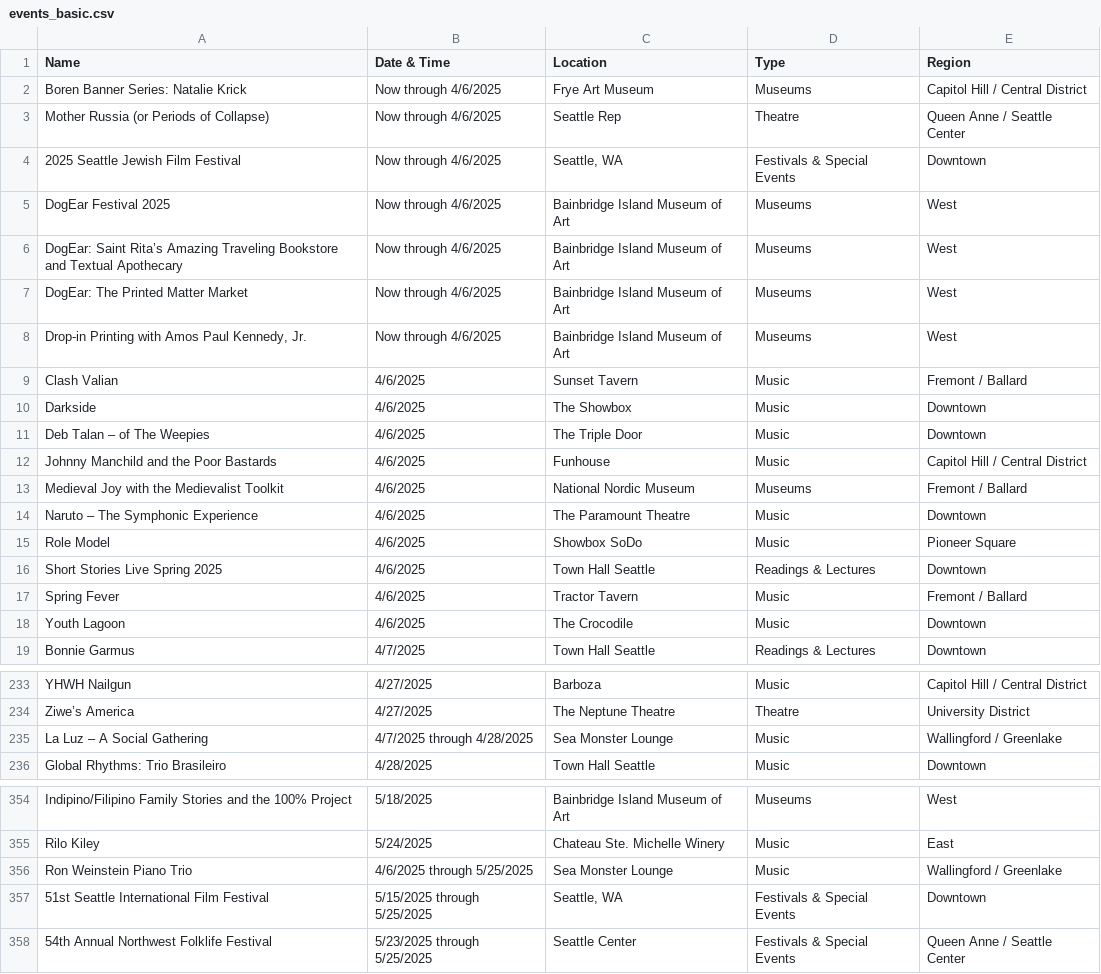
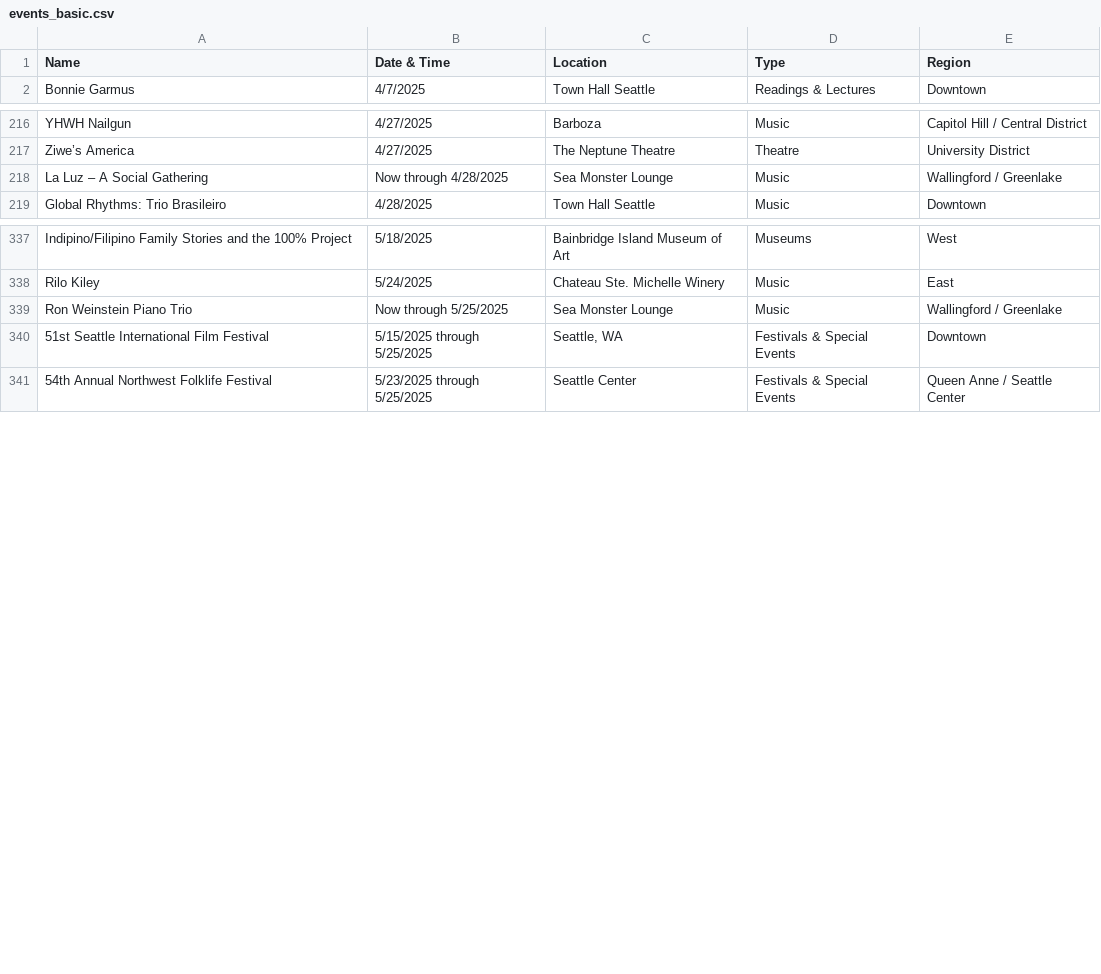
Before and after one commit to yeyfreya/TECHIN510_Lab4, a CSV file: events_basic.csv, drawn as a sheet; only a part is shown, gaps mark what is left out; the diff covers the shown part only.

```diff
--- a/events_basic.csv
+++ b/events_basic.csv
@@ -1,19 +1,2 @@
 Name,Date & Time,Location,Type,Region
-Boren Banner Series: Natalie Krick,Now through 4/6/2025,Frye Art Museum,Museums,Capitol Hill / Central District
-Mother Russia (or Periods of Collapse),Now through 4/6/2025,Seattle Rep,Theatre,Queen Anne / Seattle Center
-2025 Seattle Jewish Film Festival,Now through 4/6/2025,"Seattle, WA",Festivals & Special Events,Downtown
-DogEar Festival 2025,Now through 4/6/2025,Bainbridge Island Museum of Art,Museums,West
-DogEar: Saint Rita’s Amazing Traveling Bookstore and Textual Apothecary,Now through 4/6/2025,Bainbridge Island Museum of Art,Museums,West
-DogEar: The Printed Matter Market,Now through 4/6/2025,Bainbridge Island Museum of Art,Museums,West
-"Drop-in Printing with Amos Paul Kennedy, Jr.",Now through 4/6/2025,Bainbridge Island Museum of Art,Museums,West
-Clash Valian,4/6/2025,Sunset Tavern,Music,Fremont / Ballard
-Darkside,4/6/2025,The Showbox,Music,Downtown
-Deb Talan  – of The Weepies,4/6/2025,The Triple Door,Music,Downtown
-Johnny Manchild and the Poor Bastards,4/6/2025,Funhouse,Music,Capitol Hill / Central District
-Medieval Joy with the Medievalist Toolkit,4/6/2025,National Nordic Museum,Museums,Fremont / Ballard
-Naruto – The Symphonic Experience,4/6/2025,The Paramount Theatre,Music,Downtown
-Role Model,4/6/2025,Showbox SoDo,Music,Pioneer Square
-Short Stories Live Spring 2025,4/6/2025,Town Hall Seattle,Readings & Lectures,Downtown
-Spring Fever,4/6/2025,Tractor Tavern,Music,Fremont / Ballard
-Youth Lagoon,4/6/2025,The Crocodile,Music,Downtown
 Bonnie Garmus,4/7/2025,Town Hall Seattle,Readings & Lectures,Downtown
@@ -234,3 +217,3 @@ YHWH Nailgun,4/27/2025,Barboza,Music,Capitol Hill / Central District
 Ziwe’s America,4/27/2025,The Neptune Theatre,Theatre,University District
-La Luz –  A Social Gathering,4/7/2025 through 4/28/2025,Sea Monster Lounge,Music,Wallingford / Greenlake
+La Luz –  A Social Gathering,Now through 4/28/2025,Sea Monster Lounge,Music,Wallingford / Greenlake
 Global Rhythms: Trio Brasileiro,4/28/2025,Town Hall Seattle,Music,Downtown
@@ -355,3 +338,3 @@ Indipino/Filipino Family Stories and the 100% Project,5/18/2025,Bainbridge Islan
 Rilo Kiley,5/24/2025,Chateau Ste. Michelle Winery,Music,East
-Ron Weinstein Piano Trio,4/6/2025 through 5/25/2025,Sea Monster Lounge,Music,Wallingford / Greenlake
+Ron Weinstein Piano Trio,Now through 5/25/2025,Sea Monster Lounge,Music,Wallingford / Greenlake
 51st Seattle International Film Festival,5/15/2025 through 5/25/2025,"Seattle, WA",Festivals & Special Events,Downtown
```
Also changed, not shown: 17 added rows elsewhere in this file, events.csv, events_latlon.csv.
